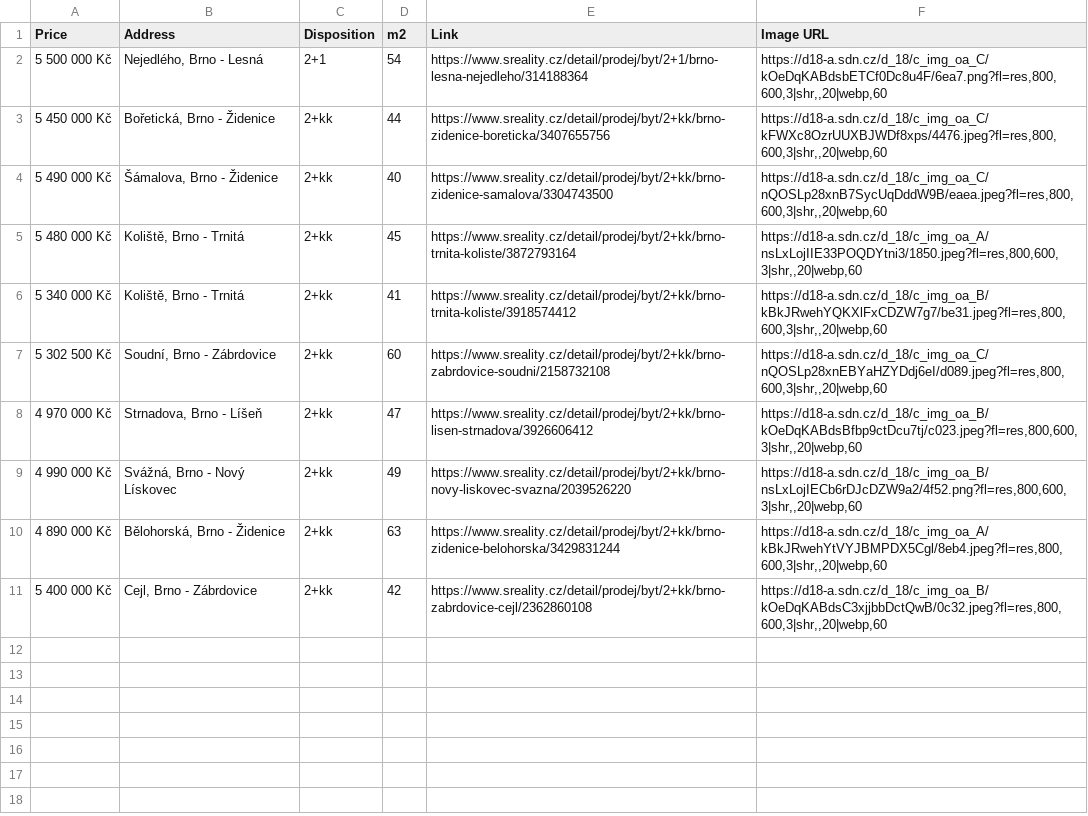
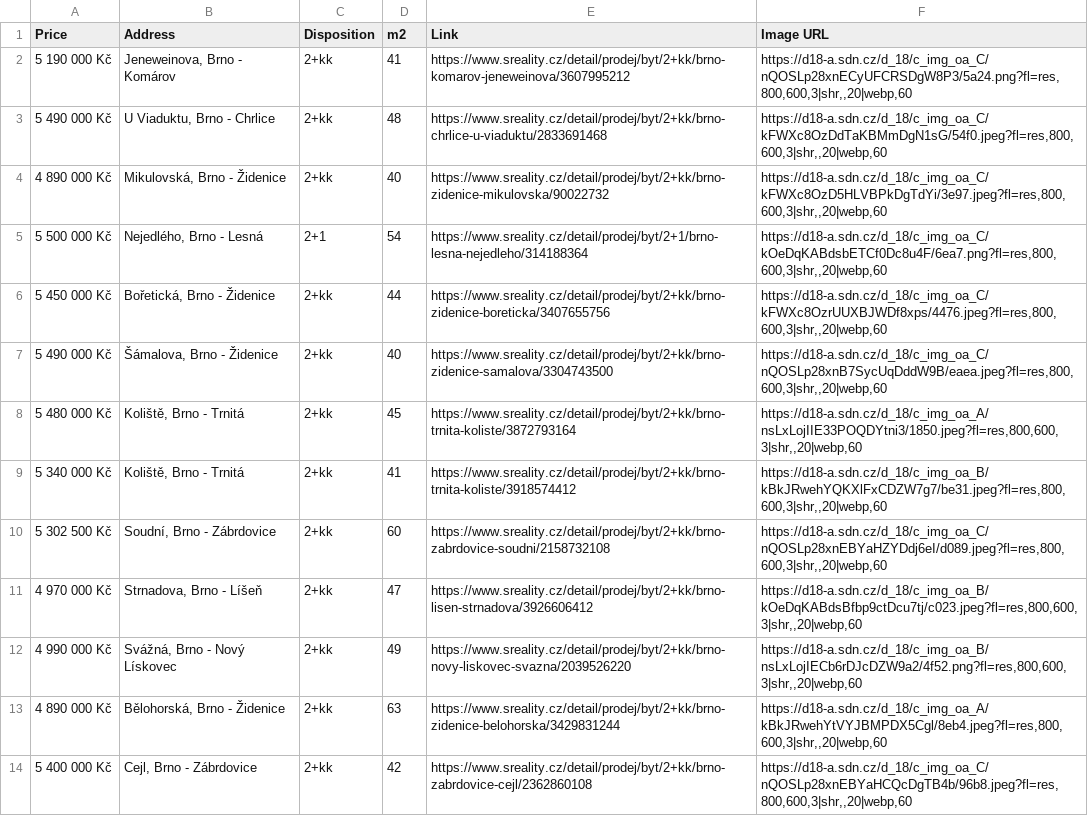
Before and after one commit to valentovahelen/s_reality, a CSV file: s_reality.csv, drawn as a sheet.

```diff
--- a/s_reality.csv
+++ b/s_reality.csv
@@ -1,2 +1,5 @@
 Price,Address,Disposition,m2,Link,Image URL
+5 190 000 Kč,"Jeneweinova, Brno - Komárov",2+kk,41,https://www.sreality.cz/detail/prodej/byt/2+kk/brno-komarov-jeneweinova/3607995212,"https://d18-a.sdn.cz/d_18/c_img_oa_C/nQOSLp28xnECyUFCRSDgW8P3/5a24.png?fl=res,800,600,3|shr,,20|webp,60"
+5 490 000 Kč,"U Viaduktu, Brno - Chrlice",2+kk,48,https://www.sreality.cz/detail/prodej/byt/2+kk/brno-chrlice-u-viaduktu/2833691468,"https://d18-a.sdn.cz/d_18/c_img_oa_C/kFWXc8OzDdTaKBMmDgN1sG/54f0.jpeg?fl=res,800,600,3|shr,,20|webp,60"
+4 890 000 Kč,"Mikulovská, Brno - Židenice",2+kk,40,https://www.sreality.cz/detail/prodej/byt/2+kk/brno-zidenice-mikulovska/90022732,"https://d18-a.sdn.cz/d_18/c_img_oa_C/kFWXc8OzD5HLVBPkDgTdYi/3e97.jpeg?fl=res,800,600,3|shr,,20|webp,60"
 5 500 000 Kč,"Nejedlého, Brno - Lesná",2+1,54,https://www.sreality.cz/detail/prodej/byt/2+1/brno-lesna-nejedleho/314188364,"https://d18-a.sdn.cz/d_18/c_img_oa_C/kOeDqKABdsbETCf0Dc8u4F/6ea7.png?fl=res,800,600,3|shr,,20|webp,60"
@@ -10,2 +13,2 @@ Price,Address,Disposition,m2,Link,Image URL
 4 890 000 Kč,"Bělohorská, Brno - Židenice",2+kk,63,https://www.sreality.cz/detail/prodej/byt/2+kk/brno-zidenice-belohorska/3429831244,"https://d18-a.sdn.cz/d_18/c_img_oa_A/kBkJRwehYtVYJBMPDX5Cgl/8eb4.jpeg?fl=res,800,600,3|shr,,20|webp,60"
-5 400 000 Kč,"Cejl, Brno - Zábrdovice",2+kk,42,https://www.sreality.cz/detail/prodej/byt/2+kk/brno-zabrdovice-cejl/2362860108,"https://d18-a.sdn.cz/d_18/c_img_oa_B/kOeDqKABdsC3xjjbbDctQwB/0c32.jpeg?fl=res,800,600,3|shr,,20|webp,60"
+5 400 000 Kč,"Cejl, Brno - Zábrdovice",2+kk,42,https://www.sreality.cz/detail/prodej/byt/2+kk/brno-zabrdovice-cejl/2362860108,"https://d18-a.sdn.cz/d_18/c_img_oa_C/nQOSLp28xnEBYaHCQcDgTB4b/96b8.jpeg?fl=res,800,600,3|shr,,20|webp,60"
```
